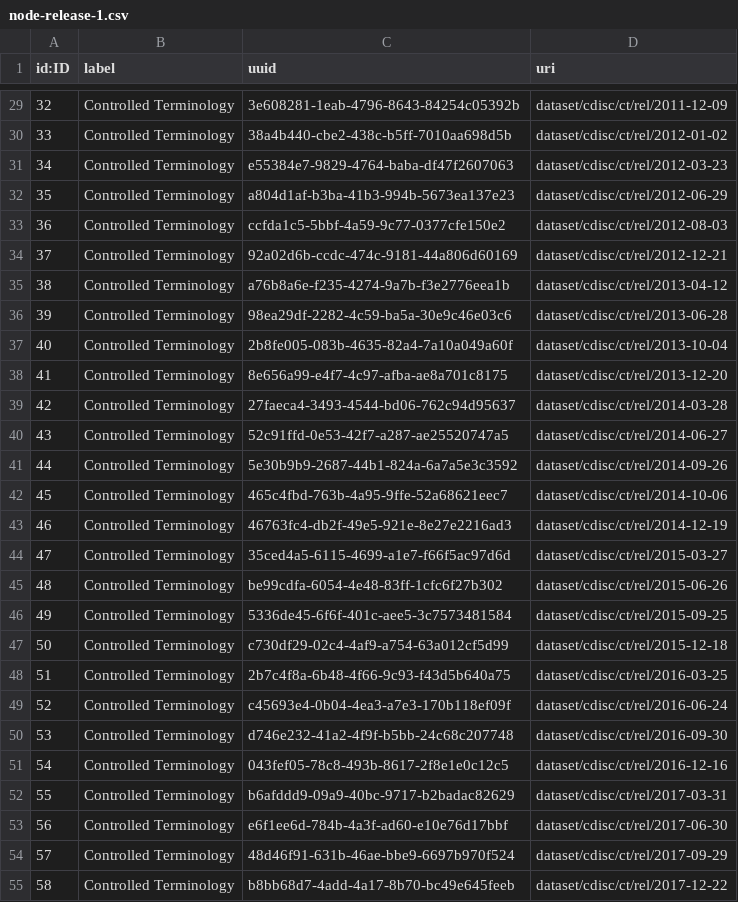
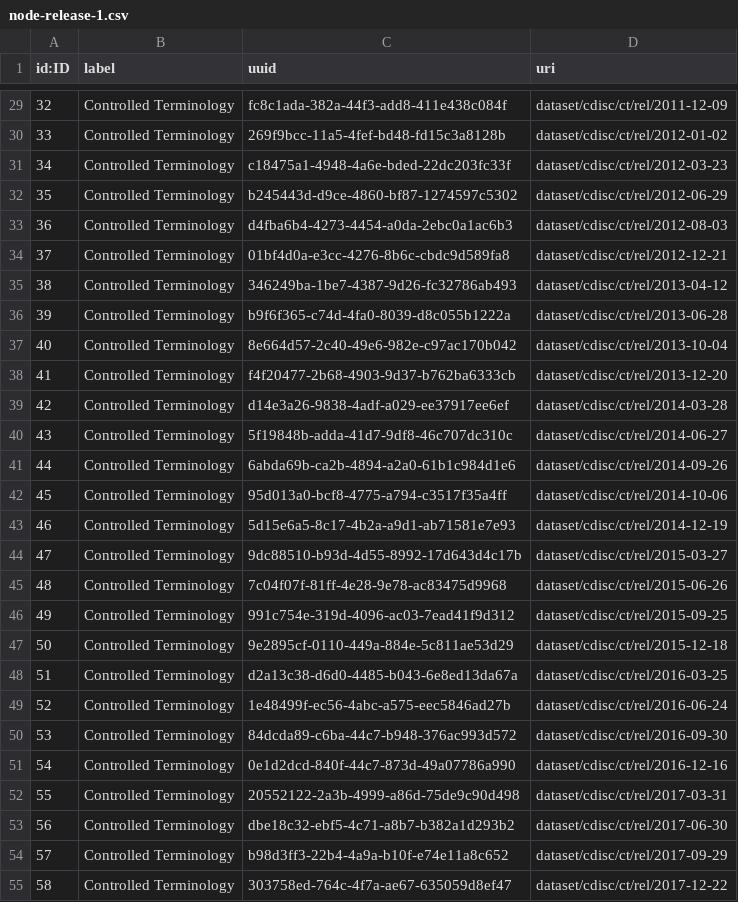
Before and after one commit to data4knowledge/ct_prep, a CSV file: load_data/node-release-1.csv, drawn as a sheet; only a part is shown, gaps mark what is left out; the diff covers the shown part only.

```diff
--- a/load_data/node-release-1.csv
+++ b/load_data/node-release-1.csv
@@ -29,27 +29,27 @@
-"32","Controlled Terminology","3e608281-1eab-4796-8643-84254c05392b","dataset/cdisc/ct/rel/2011-12-09"
-"33","Controlled Terminology","38a4b440-cbe2-438c-b5ff-7010aa698d5b","dataset/cdisc/ct/rel/2012-01-02"
-"34","Controlled Terminology","e55384e7-9829-4764-baba-df47f2607063","dataset/cdisc/ct/rel/2012-03-23"
-"35","Controlled Terminology","a804d1af-b3ba-41b3-994b-5673ea137e23","dataset/cdisc/ct/rel/2012-06-29"
-"36","Controlled Terminology","ccfda1c5-5bbf-4a59-9c77-0377cfe150e2","dataset/cdisc/ct/rel/2012-08-03"
-"37","Controlled Terminology","92a02d6b-ccdc-474c-9181-44a806d60169","dataset/cdisc/ct/rel/2012-12-21"
-"38","Controlled Terminology","a76b8a6e-f235-4274-9a7b-f3e2776eea1b","dataset/cdisc/ct/rel/2013-04-12"
-"39","Controlled Terminology","98ea29df-2282-4c59-ba5a-30e9c46e03c6","dataset/cdisc/ct/rel/2013-06-28"
-"40","Controlled Terminology","2b8fe005-083b-4635-82a4-7a10a049a60f","dataset/cdisc/ct/rel/2013-10-04"
-"41","Controlled Terminology","8e656a99-e4f7-4c97-afba-ae8a701c8175","dataset/cdisc/ct/rel/2013-12-20"
-"42","Controlled Terminology","27faeca4-3493-4544-bd06-762c94d95637","dataset/cdisc/ct/rel/2014-03-28"
-"43","Controlled Terminology","52c91ffd-0e53-42f7-a287-ae25520747a5","dataset/cdisc/ct/rel/2014-06-27"
-"44","Controlled Terminology","5e30b9b9-2687-44b1-824a-6a7a5e3c3592","dataset/cdisc/ct/rel/2014-09-26"
-"45","Controlled Terminology","465c4fbd-763b-4a95-9ffe-52a68621eec7","dataset/cdisc/ct/rel/2014-10-06"
-"46","Controlled Terminology","46763fc4-db2f-49e5-921e-8e27e2216ad3","dataset/cdisc/ct/rel/2014-12-19"
-"47","Controlled Terminology","35ced4a5-6115-4699-a1e7-f66f5ac97d6d","dataset/cdisc/ct/rel/2015-03-27"
-"48","Controlled Terminology","be99cdfa-6054-4e48-83ff-1cfc6f27b302","dataset/cdisc/ct/rel/2015-06-26"
-"49","Controlled Terminology","5336de45-6f6f-401c-aee5-3c7573481584","dataset/cdisc/ct/rel/2015-09-25"
-"50","Controlled Terminology","c730df29-02c4-4af9-a754-63a012cf5d99","dataset/cdisc/ct/rel/2015-12-18"
-"51","Controlled Terminology","2b7c4f8a-6b48-4f66-9c93-f43d5b640a75","dataset/cdisc/ct/rel/2016-03-25"
-"52","Controlled Terminology","c45693e4-0b04-4ea3-a7e3-170b118ef09f","dataset/cdisc/ct/rel/2016-06-24"
-"53","Controlled Terminology","d746e232-41a2-4f9f-b5bb-24c68c207748","dataset/cdisc/ct/rel/2016-09-30"
-"54","Controlled Terminology","043fef05-78c8-493b-8617-2f8e1e0c12c5","dataset/cdisc/ct/rel/2016-12-16"
-"55","Controlled Terminology","b6afddd9-09a9-40bc-9717-b2badac82629","dataset/cdisc/ct/rel/2017-03-31"
-"56","Controlled Terminology","e6f1ee6d-784b-4a3f-ad60-e10e76d17bbf","dataset/cdisc/ct/rel/2017-06-30"
-"57","Controlled Terminology","48d46f91-631b-46ae-bbe9-6697b970f524","dataset/cdisc/ct/rel/2017-09-29"
-"58","Controlled Terminology","b8bb68d7-4add-4a17-8b70-bc49e645feeb","dataset/cdisc/ct/rel/2017-12-22"
+"32","Controlled Terminology","fc8c1ada-382a-44f3-add8-411e438c084f","dataset/cdisc/ct/rel/2011-12-09"
+"33","Controlled Terminology","269f9bcc-11a5-4fef-bd48-fd15c3a8128b","dataset/cdisc/ct/rel/2012-01-02"
+"34","Controlled Terminology","c18475a1-4948-4a6e-bded-22dc203fc33f","dataset/cdisc/ct/rel/2012-03-23"
+"35","Controlled Terminology","b245443d-d9ce-4860-bf87-1274597c5302","dataset/cdisc/ct/rel/2012-06-29"
+"36","Controlled Terminology","d4fba6b4-4273-4454-a0da-2ebc0a1ac6b3","dataset/cdisc/ct/rel/2012-08-03"
+"37","Controlled Terminology","01bf4d0a-e3cc-4276-8b6c-cbdc9d589fa8","dataset/cdisc/ct/rel/2012-12-21"
+"38","Controlled Terminology","346249ba-1be7-4387-9d26-fc32786ab493","dataset/cdisc/ct/rel/2013-04-12"
+"39","Controlled Terminology","b9f6f365-c74d-4fa0-8039-d8c055b1222a","dataset/cdisc/ct/rel/2013-06-28"
+"40","Controlled Terminology","8e664d57-2c40-49e6-982e-c97ac170b042","dataset/cdisc/ct/rel/2013-10-04"
+"41","Controlled Terminology","f4f20477-2b68-4903-9d37-b762ba6333cb","dataset/cdisc/ct/rel/2013-12-20"
+"42","Controlled Terminology","d14e3a26-9838-4adf-a029-ee37917ee6ef","dataset/cdisc/ct/rel/2014-03-28"
+"43","Controlled Terminology","5f19848b-adda-41d7-9df8-46c707dc310c","dataset/cdisc/ct/rel/2014-06-27"
+"44","Controlled Terminology","6abda69b-ca2b-4894-a2a0-61b1c984d1e6","dataset/cdisc/ct/rel/2014-09-26"
+"45","Controlled Terminology","95d013a0-bcf8-4775-a794-c3517f35a4ff","dataset/cdisc/ct/rel/2014-10-06"
+"46","Controlled Terminology","5d15e6a5-8c17-4b2a-a9d1-ab71581e7e93","dataset/cdisc/ct/rel/2014-12-19"
+"47","Controlled Terminology","9dc88510-b93d-4d55-8992-17d643d4c17b","dataset/cdisc/ct/rel/2015-03-27"
+"48","Controlled Terminology","7c04f07f-81ff-4e28-9e78-ac83475d9968","dataset/cdisc/ct/rel/2015-06-26"
+"49","Controlled Terminology","991c754e-319d-4096-ac03-7ead41f9d312","dataset/cdisc/ct/rel/2015-09-25"
+"50","Controlled Terminology","9e2895cf-0110-449a-884e-5c811ae53d29","dataset/cdisc/ct/rel/2015-12-18"
+"51","Controlled Terminology","d2a13c38-d6d0-4485-b043-6e8ed13da67a","dataset/cdisc/ct/rel/2016-03-25"
+"52","Controlled Terminology","1e48499f-ec56-4abc-a575-eec5846ad27b","dataset/cdisc/ct/rel/2016-06-24"
+"53","Controlled Terminology","84dcda89-c6ba-44c7-b948-376ac993d572","dataset/cdisc/ct/rel/2016-09-30"
+"54","Controlled Terminology","0e1d2dcd-840f-44c7-873d-49a07786a990","dataset/cdisc/ct/rel/2016-12-16"
+"55","Controlled Terminology","20552122-2a3b-4999-a86d-75de9c90d498","dataset/cdisc/ct/rel/2017-03-31"
+"56","Controlled Terminology","dbe18c32-ebf5-4c71-a8b7-b382a1d293b2","dataset/cdisc/ct/rel/2017-06-30"
+"57","Controlled Terminology","b98d3ff3-22b4-4a9a-b10f-e74e11a8c652","dataset/cdisc/ct/rel/2017-09-29"
+"58","Controlled Terminology","303758ed-764c-4f7a-ae67-635059d8ef47","dataset/cdisc/ct/rel/2017-12-22"
```
Also changed, not shown: 48 edited cells elsewhere in this file, load_data/node-namespace-1.csv, load_data/node-skos_concept_scheme-1.csv, 3 other files.
